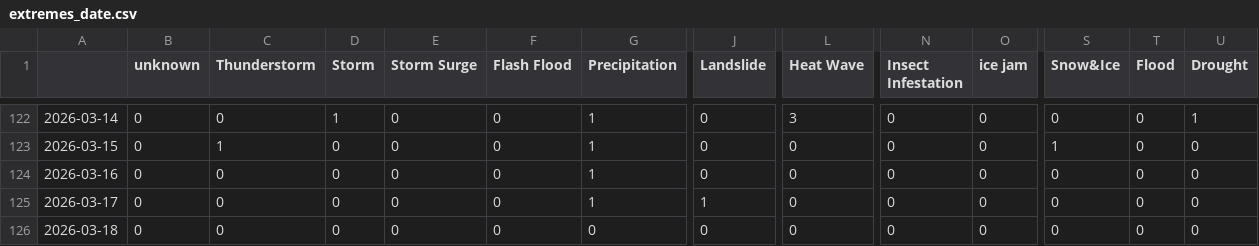
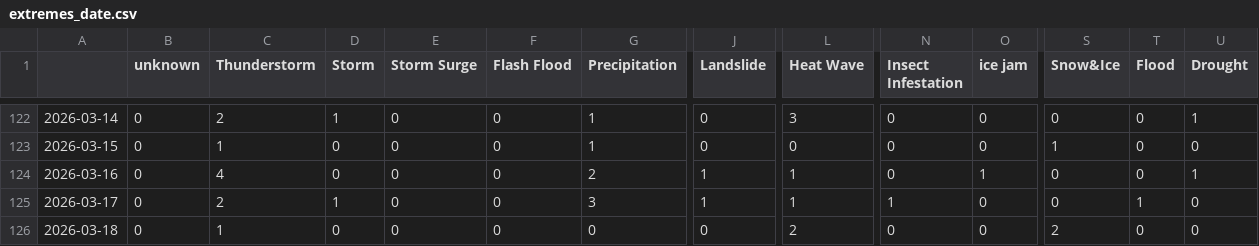
Before and after one commit to LuxiNecel-news/CollectionIsComing, a CSV file: csv/extremes_date.csv, drawn as a sheet; only a part is shown, gaps mark what is left out; the diff covers the shown part only; the diff names each change by its address in the sheet, - before the commit and + after, or states it on an @@ line.

```diff
--- a/csv/extremes_date.csv
+++ b/csv/extremes_date.csv
-C122 (Thunderstorm): 0
+C122 (Thunderstorm): 2
-C124 (Thunderstorm): 0
+C124 (Thunderstorm): 4
-G124 (Precipitation): 1
+G124 (Precipitation): 2
-J124 (Landslide): 0
+J124 (Landslide): 1
-L124:L125 (Heat Wave): 0
+L124:L125 (Heat Wave): 1
-O124 (ice jam): 0
+O124 (ice jam): 1
-U124 (Drought): 0
+U124 (Drought): 1
-C125 (Thunderstorm): 0
+C125 (Thunderstorm): 2
-D125 (Storm): 0
+D125 (Storm): 1
-G125 (Precipitation): 1
+G125 (Precipitation): 3
-N125 (Insect Infestation): 0
+N125 (Insect Infestation): 1
-T125 (Flood): 0
+T125 (Flood): 1
-C126 (Thunderstorm): 0
+C126 (Thunderstorm): 1
-L126 (Heat Wave): 0
+L126 (Heat Wave): 2
-S126 (Snow&Ice): 0
+S126 (Snow&Ice): 2
```
Also changed, not shown: 33 edited cells elsewhere in this file, csv/feeds_date.csv, 7 other files.
